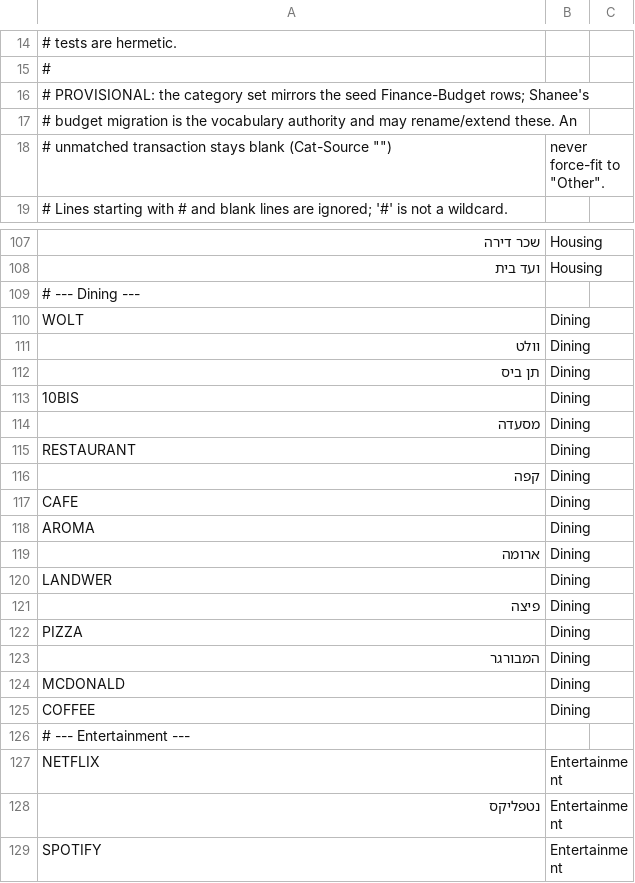
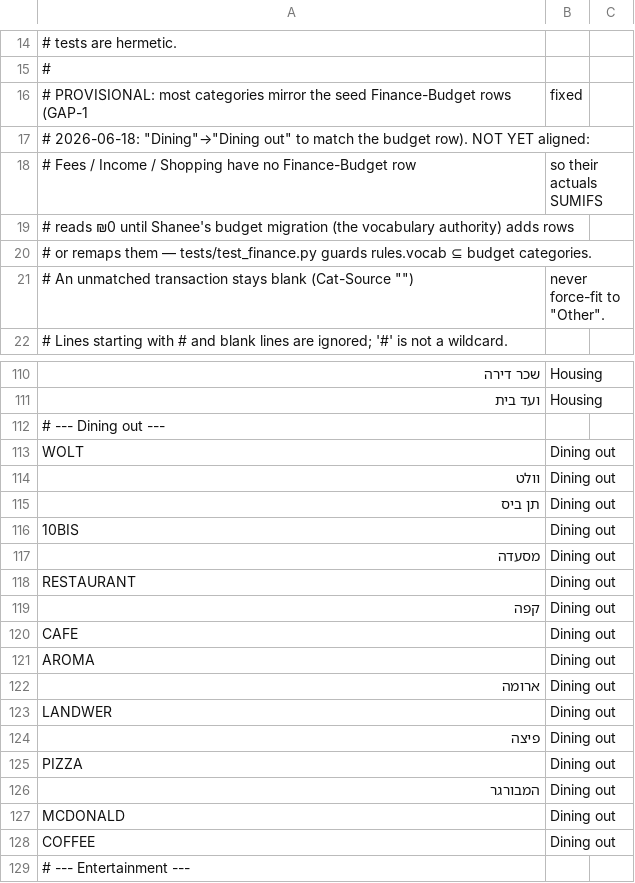
Before and after one commit to AdarGit008/Family-Inc, a CSV file: seeds/14_Finance_Category_Rules.csv, drawn as a sheet; only a part is shown, gaps mark what is left out; the shorter side is filled out with more unchanged rows; addresses are those after the commit; the diff covers the shown part only; the diff names each change by its address in the sheet, - before the commit and + after, or states it on an @@ line.

```diff
--- a/seeds/14_Finance_Category_Rules.csv
+++ b/seeds/14_Finance_Category_Rules.csv
+row 16: # PROVISIONAL: most categories mirror the seed Finance-Budget rows (GAP-1 | fixed
-A17: # PROVISIONAL: the category set mirrors the seed Finance-Budget rows; Shanee's
+A17: # 2026-06-18: "Dining"→"Dining out" to match the budget row). NOT YET aligned:
+row 18: # Fees / Income / Shopping have no Finance-Budget row | so their actuals SUMIFS
-A19: # budget migration is the vocabulary authority and may rename/extend these. An
+A19: # reads ₪0 until Shanee's budget migration (the vocabulary authority) adds rows
+row 20: # or remaps them — tests/test_finance.py guards rules.vocab ⊆ budget categories.
-A21: # unmatched transaction…
+A21: # An unmatched transaction…
-A112: # --- Dining ---
+A112: # --- Dining out ---
-B113:B128: Dining
+B113:B128: Dining out
```
Also changed, not shown: 1 edited cell elsewhere in this file, 15 other files.
